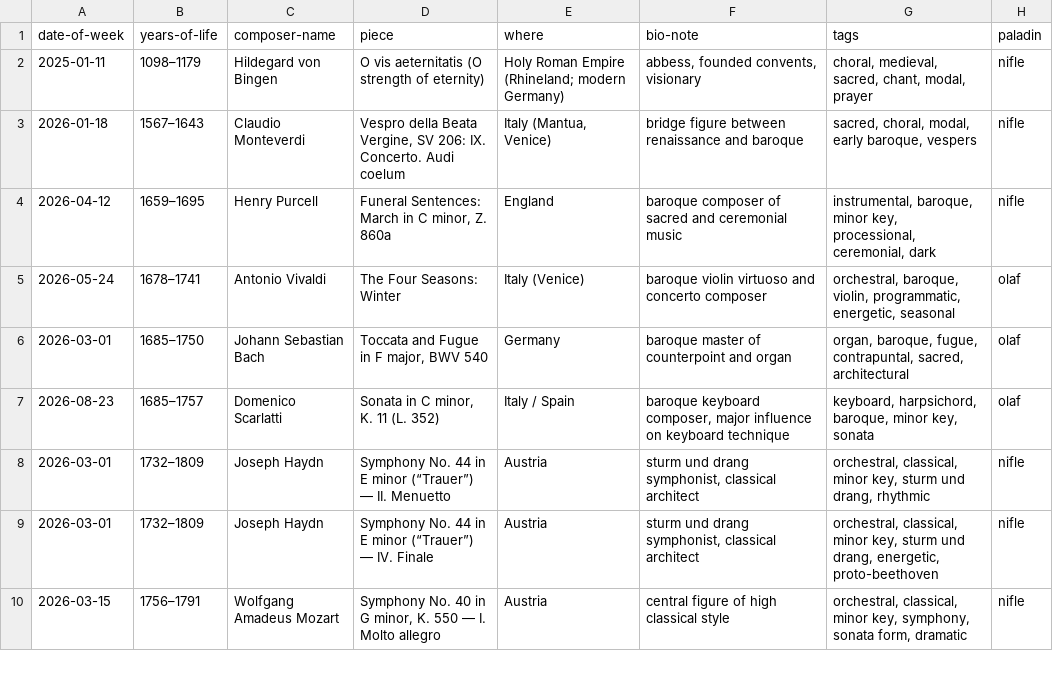
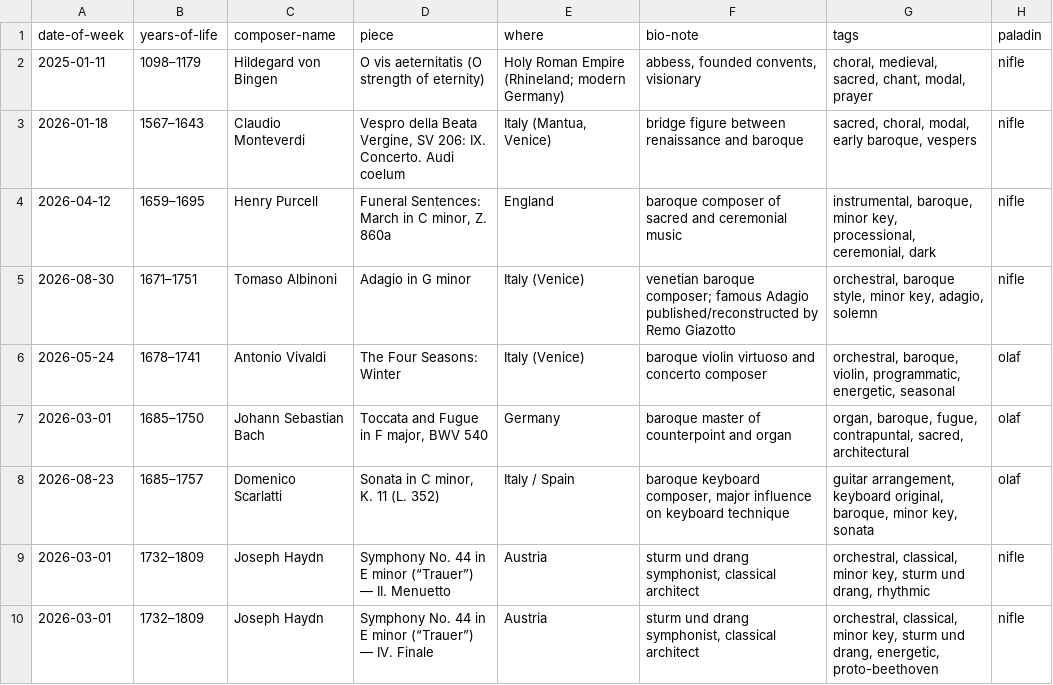
Before and after one commit to n-oel/n-oel.github.io, a CSV file: data/playlist.csv, drawn as a sheet; only a part is shown; the shorter side is filled out with more unchanged rows.

Commit message:
playlist.csv

```diff
--- a/data/playlist.csv
+++ b/data/playlist.csv
@@ -4,5 +4,6 @@ date-of-week,years-of-life,composer-name,piece,where,bio-note,tags,paladin
 2026-04-12,"1659–1695","Henry Purcell","Funeral Sentences: March in C minor, Z. 860a","England","baroque composer of sacred and ceremonial music","instrumental, baroque, minor key, processional, ceremonial, dark","nifle"
+2026-08-30,"1671–1751","Tomaso Albinoni","Adagio in G minor","Italy (Venice)","venetian baroque composer; famous Adagio published/reconstructed by Remo Giazotto","orchestral, baroque style, minor key, adagio, solemn","nifle"
 2026-05-24,"1678–1741","Antonio Vivaldi","The Four Seasons: Winter","Italy (Venice)","baroque violin virtuoso and concerto composer","orchestral, baroque, violin, programmatic, energetic, seasonal","olaf"
 2026-03-01,"1685–1750","Johann Sebastian Bach","Toccata and Fugue in F major, BWV 540","Germany","baroque master of counterpoint and organ","organ, baroque, fugue, contrapuntal, sacred, architectural","olaf"
-2026-08-23,"1685–1757","Domenico Scarlatti","Sonata in C minor, K. 11 (L. 352)","Italy / Spain","baroque keyboard composer, major influence on keyboard technique","keyboard, harpsichord, baroque, minor key, sonata","olaf"
+2026-08-23,"1685–1757","Domenico Scarlatti","Sonata in C minor, K. 11 (L. 352)","Italy / Spain","baroque keyboard composer, major influence on keyboard technique","guitar arrangement, keyboard original, baroque, minor key, sonata","olaf"
 2026-03-01,"1732–1809","Joseph Haydn","Symphony No. 44 in E minor (“Trauer”) — II. Menuetto","Austria","sturm und drang symphonist, classical architect","orchestral, classical, minor key, sturm und drang, rhythmic","nifle"
```
